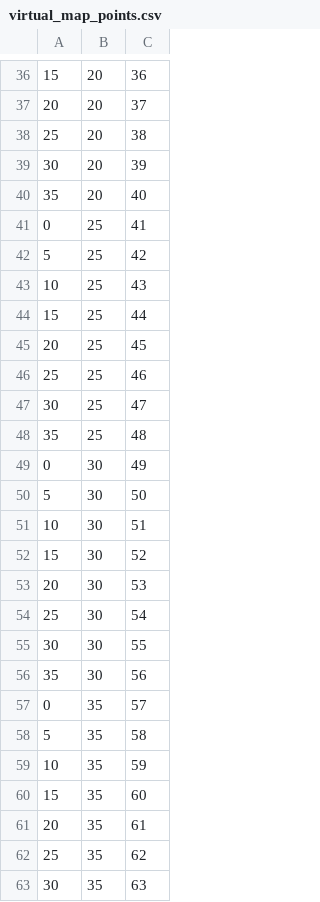
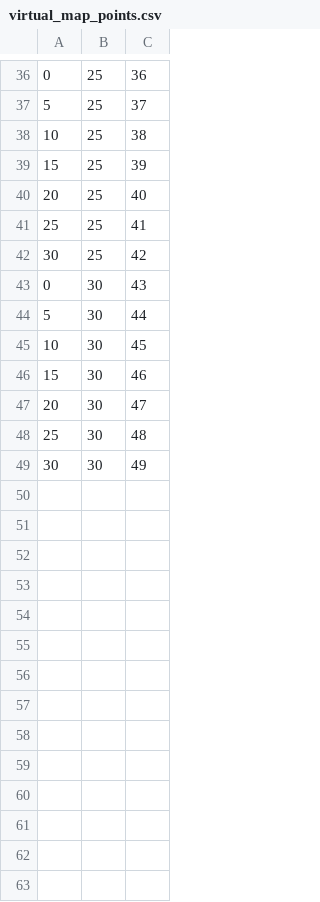
Before and after one commit to project-pantheon/sherpa_ros, a CSV file: scripts/virtual_map_points.csv, drawn as a sheet; only a part is shown, gaps mark what is left out; the diff covers the shown part only.

```diff
--- a/scripts/virtual_map_points.csv
+++ b/scripts/virtual_map_points.csv
@@ -36,28 +36,14 @@
-15,20,36
-20,20,37
-25,20,38
-30,20,39
-35,20,40
-0,25,41
-5,25,42
-10,25,43
-15,25,44
-20,25,45
-25,25,46
-30,25,47
-35,25,48
-0,30,49
-5,30,50
-10,30,51
-15,30,52
-20,30,53
-25,30,54
-30,30,55
-35,30,56
-0,35,57
-5,35,58
-10,35,59
-15,35,60
-20,35,61
-25,35,62
-30,35,63
+0,25,36
+5,25,37
+10,25,38
+15,25,39
+20,25,40
+25,25,41
+30,25,42
+0,30,43
+5,30,44
+10,30,45
+15,30,46
+20,30,47
+25,30,48
+30,30,49
```
Also changed, not shown: 1 removed row and 38 edited cells elsewhere in this file, 19 other files.
